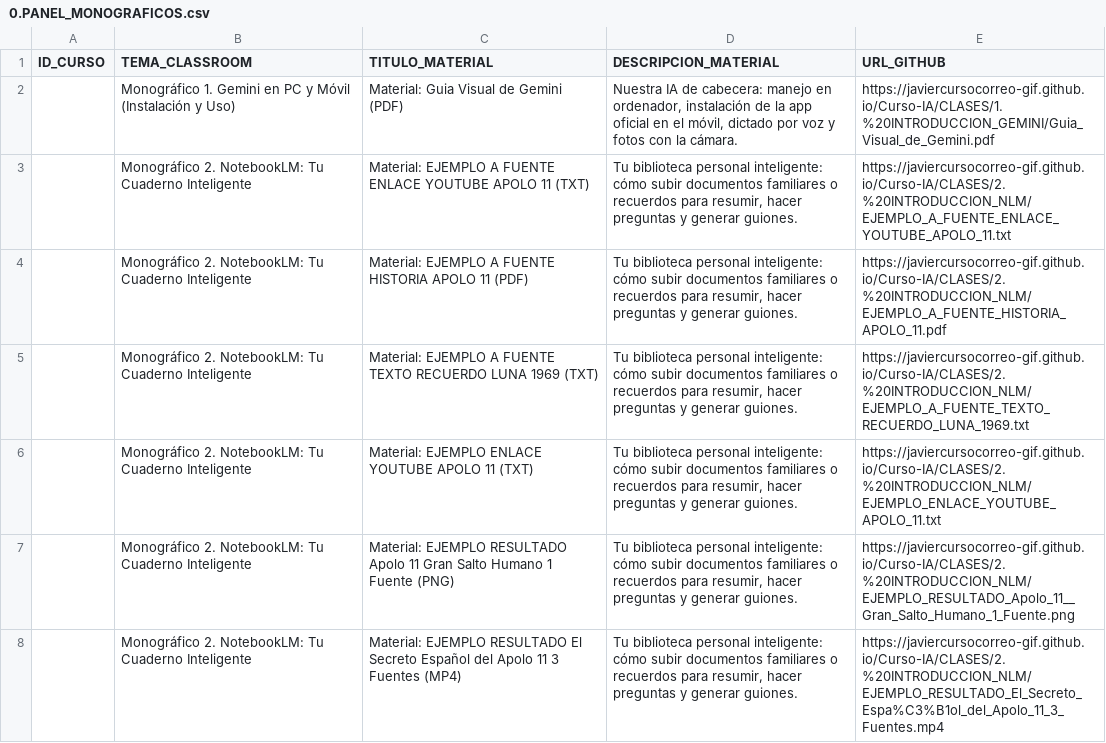
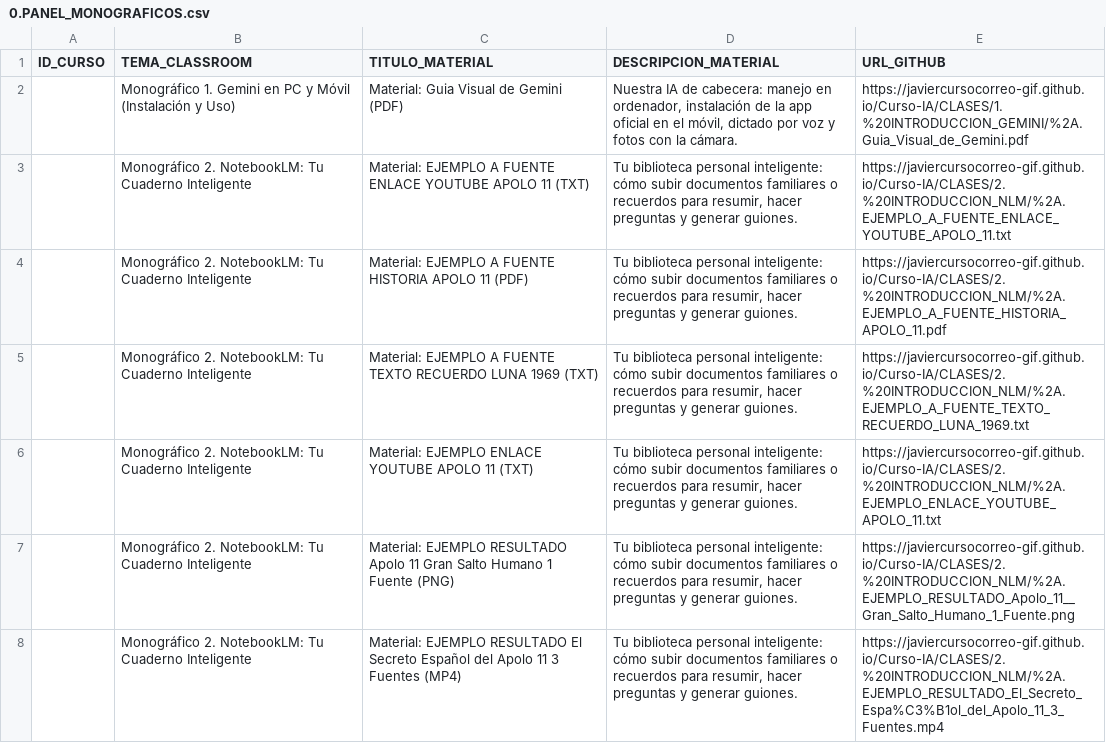
Before and after one commit to javiercursocorreo-gif/Curso-IA, a CSV file: PANELES_CSV/0.PANEL_MONOGRAFICOS.csv, drawn as a sheet; only a part is shown; the diff covers the shown part only.

```diff
--- a/PANELES_CSV/0.PANEL_MONOGRAFICOS.csv
+++ b/PANELES_CSV/0.PANEL_MONOGRAFICOS.csv
@@ -1,8 +1,8 @@
 ID_CURSO,TEMA_CLASSROOM,TITULO_MATERIAL,DESCRIPCION_MATERIAL,URL_GITHUB
-,Monográfico 1. Gemini en PC y Móvil (Instalación y Uso),Material: Guia Visual de Gemini (PDF),"Nuestra IA de cabecera: manejo en ordenador, instalación de la app oficial en el móvil, dictado por voz y fotos con la cámara.",https://javiercursocorreo-gif.github.io/Curso-IA/CLASES/1.%20INTRODUCCION_GEMINI/Guia_Visual_de_Gemini.pdf
-,Monográfico 2. NotebookLM: Tu Cuaderno Inteligente,Material: EJEMPLO A FUENTE ENLACE YOUTUBE APOLO 11 (TXT),"Tu biblioteca personal inteligente: cómo subir documentos familiares o recuerdos para resumir, hacer preguntas y generar guiones.",https://javiercursocorreo-gif.github.io/Curso-IA/CLASES/2.%20INTRODUCCION_NLM/EJEMPLO_A_FUENTE_ENLACE_YOUTUBE_APOLO_11.txt
-,Monográfico 2. NotebookLM: Tu Cuaderno Inteligente,Material: EJEMPLO A FUENTE HISTORIA APOLO 11 (PDF),"Tu biblioteca personal inteligente: cómo subir documentos familiares o recuerdos para resumir, hacer preguntas y generar guiones.",https://javiercursocorreo-gif.github.io/Curso-IA/CLASES/2.%20INTRODUCCION_NLM/EJEMPLO_A_FUENTE_HISTORIA_APOLO_11.pdf
-,Monográfico 2. NotebookLM: Tu Cuaderno Inteligente,Material: EJEMPLO A FUENTE TEXTO RECUERDO LUNA 1969 (TXT),"Tu biblioteca personal inteligente: cómo subir documentos familiares o recuerdos para resumir, hacer preguntas y generar guiones.",https://javiercursocorreo-gif.github.io/Curso-IA/CLASES/2.%20INTRODUCCION_NLM/EJEMPLO_A_FUENTE_TEXTO_RECUERDO_LUNA_1969.txt
-,Monográfico 2. NotebookLM: Tu Cuaderno Inteligente,Material: EJEMPLO ENLACE YOUTUBE APOLO 11 (TXT),"Tu biblioteca personal inteligente: cómo subir documentos familiares o recuerdos para resumir, hacer preguntas y generar guiones.",https://javiercursocorreo-gif.github.io/Curso-IA/CLASES/2.%20INTRODUCCION_NLM/EJEMPLO_ENLACE_YOUTUBE_APOLO_11.txt
-,Monográfico 2. NotebookLM: Tu Cuaderno Inteligente,Material: EJEMPLO RESULTADO Apolo 11 Gran Salto Humano 1 Fuente (PNG),"Tu biblioteca personal inteligente: cómo subir documentos familiares o recuerdos para resumir, hacer preguntas y generar guiones.",https://javiercursocorreo-gif.github.io/Curso-IA/CLASES/2.%20INTRODUCCION_NLM/EJEMPLO_RESULTADO_Apolo_11__Gran_Salto_Humano_1_Fuente.png
-,Monográfico 2. NotebookLM: Tu Cuaderno Inteligente,Material: EJEMPLO RESULTADO El Secreto Español del Apolo 11 3 Fuentes (MP4),"Tu biblioteca personal inteligente: cómo subir documentos familiares o recuerdos para resumir, hacer preguntas y generar guiones.",https://javiercursocorreo-gif.github.io/Curso-IA/CLASES/2.%20INTRODUCCION_NLM/EJEMPLO_RESULTADO_El_Secreto_Espa%C3%B1ol_del_Apolo_11_3_Fuentes.mp4
+,Monográfico 1. Gemini en PC y Móvil (Instalación y Uso),Material: Guia Visual de Gemini (PDF),"Nuestra IA de cabecera: manejo en ordenador, instalación de la app oficial en el móvil, dictado por voz y fotos con la cámara.",https://javiercursocorreo-gif.github.io/Curso-IA/CLASES/1.%20INTRODUCCION_GEMINI/%2A.Guia_Visual_de_Gemini.pdf
+,Monográfico 2. NotebookLM: Tu Cuaderno Inteligente,Material: EJEMPLO A FUENTE ENLACE YOUTUBE APOLO 11 (TXT),"Tu biblioteca personal inteligente: cómo subir documentos familiares o recuerdos para resumir, hacer preguntas y generar guiones.",https://javiercursocorreo-gif.github.io/Curso-IA/CLASES/2.%20INTRODUCCION_NLM/%2A.EJEMPLO_A_FUENTE_ENLACE_YOUTUBE_APOLO_11.txt
+,Monográfico 2. NotebookLM: Tu Cuaderno Inteligente,Material: EJEMPLO A FUENTE HISTORIA APOLO 11 (PDF),"Tu biblioteca personal inteligente: cómo subir documentos familiares o recuerdos para resumir, hacer preguntas y generar guiones.",https://javiercursocorreo-gif.github.io/Curso-IA/CLASES/2.%20INTRODUCCION_NLM/%2A.EJEMPLO_A_FUENTE_HISTORIA_APOLO_11.pdf
+,Monográfico 2. NotebookLM: Tu Cuaderno Inteligente,Material: EJEMPLO A FUENTE TEXTO RECUERDO LUNA 1969 (TXT),"Tu biblioteca personal inteligente: cómo subir documentos familiares o recuerdos para resumir, hacer preguntas y generar guiones.",https://javiercursocorreo-gif.github.io/Curso-IA/CLASES/2.%20INTRODUCCION_NLM/%2A.EJEMPLO_A_FUENTE_TEXTO_RECUERDO_LUNA_1969.txt
+,Monográfico 2. NotebookLM: Tu Cuaderno Inteligente,Material: EJEMPLO ENLACE YOUTUBE APOLO 11 (TXT),"Tu biblioteca personal inteligente: cómo subir documentos familiares o recuerdos para resumir, hacer preguntas y generar guiones.",https://javiercursocorreo-gif.github.io/Curso-IA/CLASES/2.%20INTRODUCCION_NLM/%2A.EJEMPLO_ENLACE_YOUTUBE_APOLO_11.txt
+,Monográfico 2. NotebookLM: Tu Cuaderno Inteligente,Material: EJEMPLO RESULTADO Apolo 11 Gran Salto Humano 1 Fuente (PNG),"Tu biblioteca personal inteligente: cómo subir documentos familiares o recuerdos para resumir, hacer preguntas y generar guiones.",https://javiercursocorreo-gif.github.io/Curso-IA/CLASES/2.%20INTRODUCCION_NLM/%2A.EJEMPLO_RESULTADO_Apolo_11__Gran_Salto_Humano_1_Fuente.png
+,Monográfico 2. NotebookLM: Tu Cuaderno Inteligente,Material: EJEMPLO RESULTADO El Secreto Español del Apolo 11 3 Fuentes (MP4),"Tu biblioteca personal inteligente: cómo subir documentos familiares o recuerdos para resumir, hacer preguntas y generar guiones.",https://javiercursocorreo-gif.github.io/Curso-IA/CLASES/2.%20INTRODUCCION_NLM/%2A.EJEMPLO_RESULTADO_El_Secreto_Espa%C3%B1ol_del_Apolo_11_3_Fuentes.mp4
```
Also changed, not shown: 4 removed rows and 19 edited cells elsewhere in this file, 36 other files.
